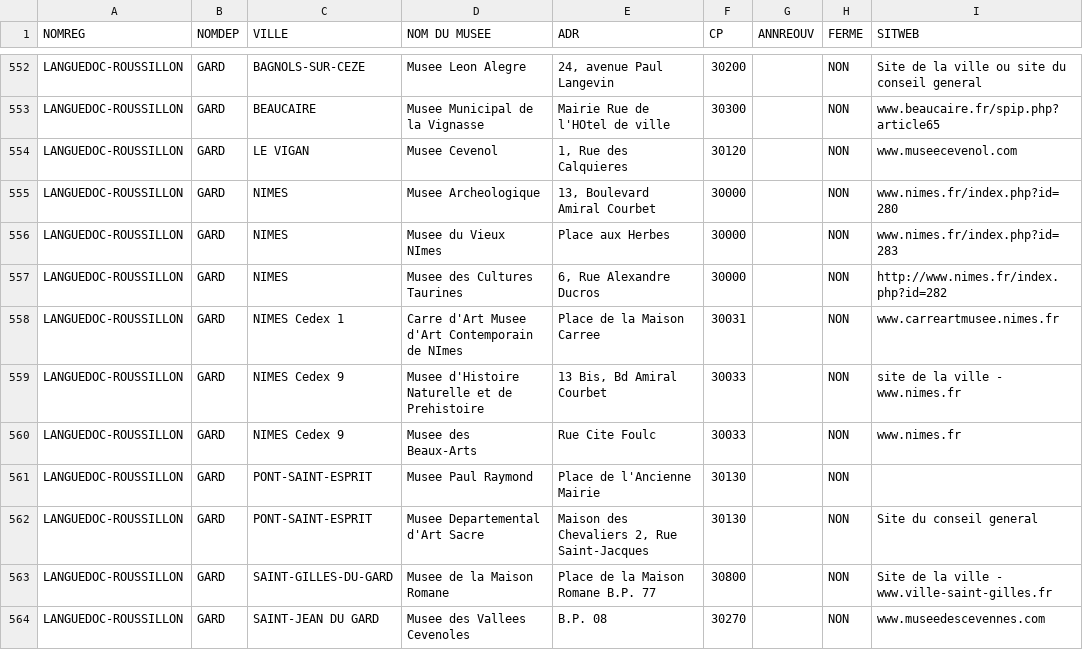
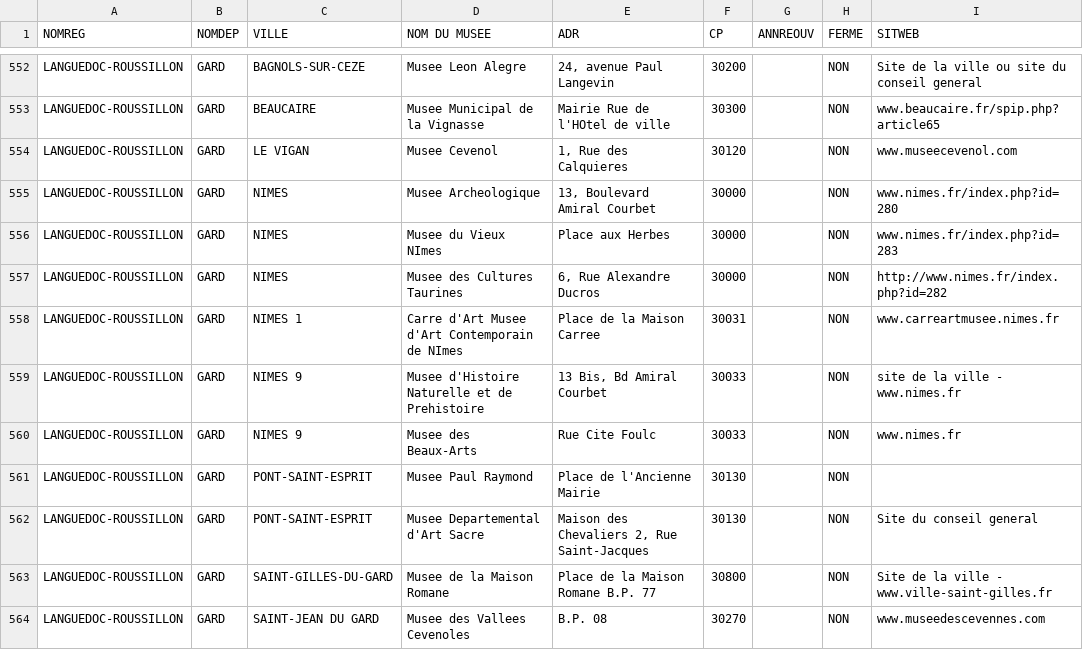
Before and after one commit to ProjetsGroupe2/TP_Gestion_Musees, a CSV file: GestionMusees/biblio.csv, drawn as a sheet; only a part is shown, gaps mark what is left out; the diff covers the shown part only; the diff names each change by its address in the sheet, - before the commit and + after, or states it on an @@ line.

```diff
--- a/GestionMusees/biblio.csv
+++ b/GestionMusees/biblio.csv
-C558 (VILLE): NIMES Cedex 1
+C558 (VILLE): NIMES 1
-C559:C560 (VILLE): NIMES Cedex 9
+C559:C560 (VILLE): NIMES 9
```
Also changed, not shown: 120 edited cells elsewhere in this file, 3 other files.
